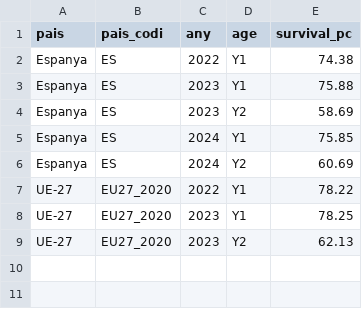
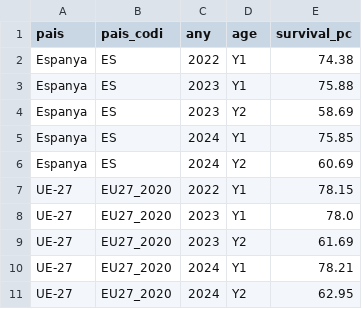
Before and after one commit to jordi-j3b3/observatori-comerc, a CSV file: data/cache/estructura_retail_supervivencia.csv, drawn as a sheet.

```diff
--- a/data/cache/estructura_retail_supervivencia.csv
+++ b/data/cache/estructura_retail_supervivencia.csv
@@ -6,4 +6,6 @@ Espanya,ES,2024,Y1,75.85
 Espanya,ES,2024,Y2,60.69
-UE-27,EU27_2020,2022,Y1,78.22
-UE-27,EU27_2020,2023,Y1,78.25
-UE-27,EU27_2020,2023,Y2,62.13
+UE-27,EU27_2020,2022,Y1,78.15
+UE-27,EU27_2020,2023,Y1,78.0
+UE-27,EU27_2020,2023,Y2,61.69
+UE-27,EU27_2020,2024,Y1,78.21
+UE-27,EU27_2020,2024,Y2,62.95
```
Also changed, not shown: data/cache/estructura_retail.csv, data/cache/estructura_retail_mida.csv, 7 other files.
